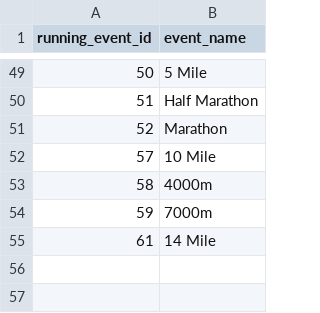
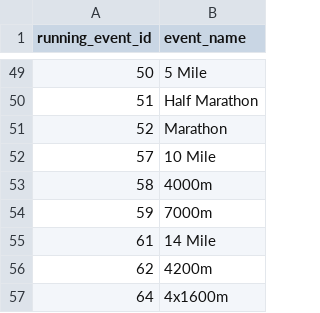
Before and after one commit to National-Running-Club-Database/national_running_club_database_public_dataset, a CSV file: running_event.csv, drawn as a sheet; only a part is shown, gaps mark what is left out; the diff names each change by its address in the sheet, - before the commit and + after, or states it on an @@ line.

```diff
--- a/running_event.csv
+++ b/running_event.csv
+row 56: 62 | 4200m
+row 57: 64 | 4x1600m
```
Also changed, not shown: team.csv, 9 other files.
